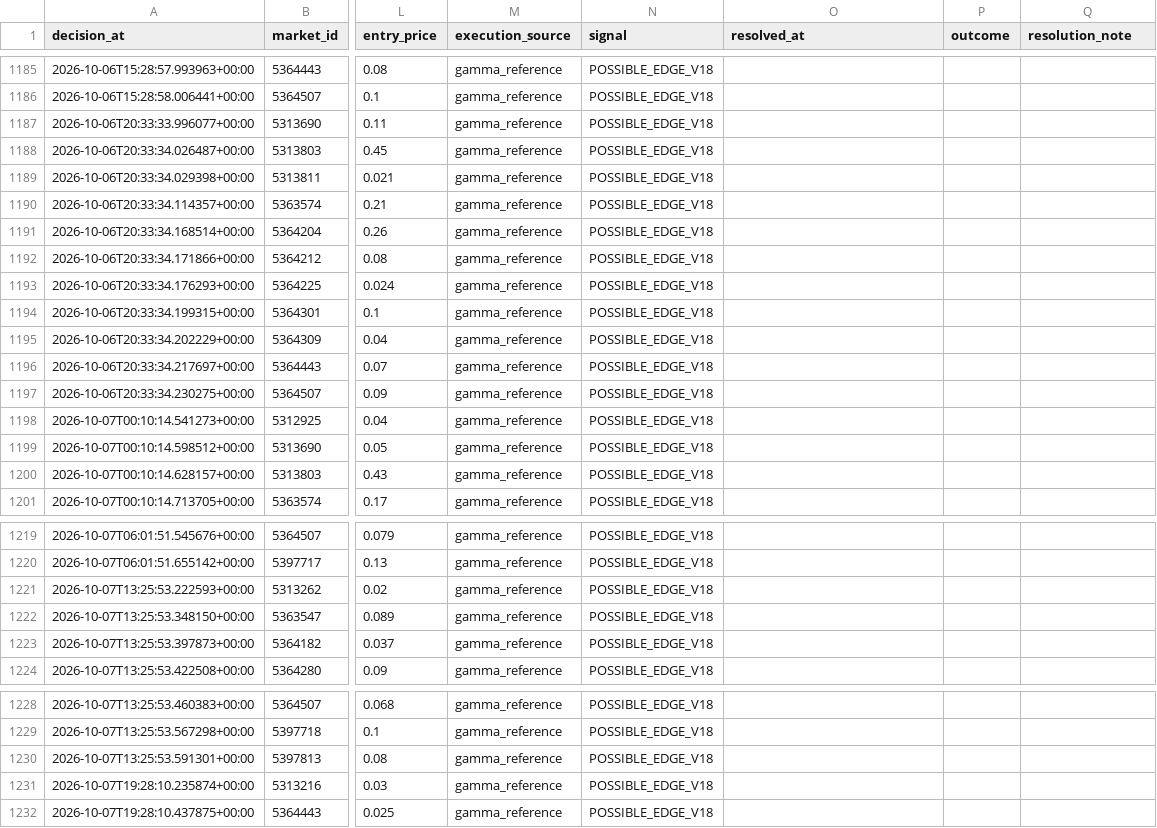
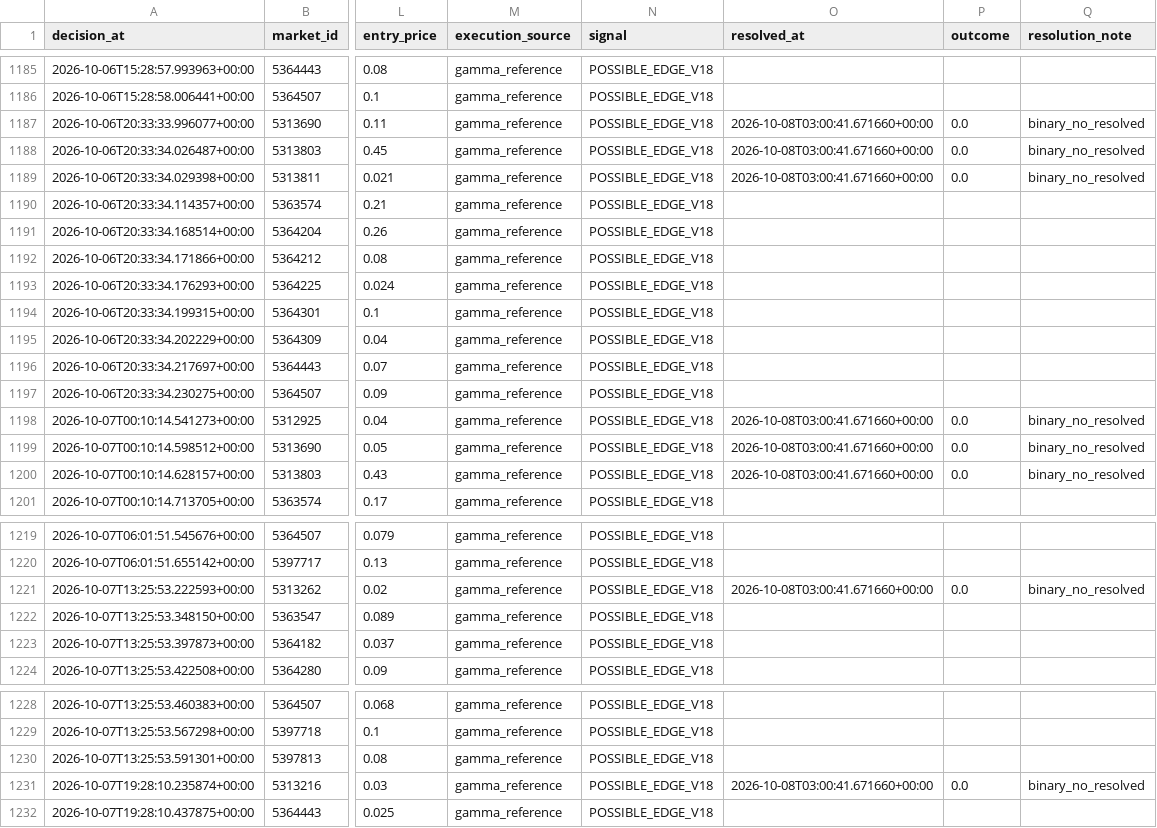
Before and after one commit to nelgibson836-png/PolymarketWeatherEdgeLab, a CSV file: data/edge/validation/v18_shadow_decisions.csv, drawn as a sheet; only a part is shown, gaps mark what is left out; the diff covers the shown part only; the diff names each change by its address in the sheet, - before the commit and + after, or states it on an @@ line.

```diff
--- a/data/edge/validation/v18_shadow_decisions.csv
+++ b/data/edge/validation/v18_shadow_decisions.csv
-O1187:O1189 (resolved_at): (empty)
+O1187:O1189 (resolved_at): 2026-10-08T03:00:41.671660+00:00
-P1187:P1189 (outcome): (empty)
+P1187:P1189 (outcome): 0.0
-Q1187:Q1189 (resolution_note): (empty)
+Q1187:Q1189 (resolution_note): binary_no_resolved
-O1198:O1200 (resolved_at): (empty)
+O1198:O1200 (resolved_at): 2026-10-08T03:00:41.671660+00:00
-P1198:P1200 (outcome): (empty)
+P1198:P1200 (outcome): 0.0
-Q1198:Q1200 (resolution_note): (empty)
+Q1198:Q1200 (resolution_note): binary_no_resolved
-O1221 (resolved_at): (empty)
+O1221 (resolved_at): 2026-10-08T03:00:41.671660+00:00
-P1221 (outcome): (empty)
+P1221 (outcome): 0.0
-Q1221 (resolution_note): (empty)
+Q1221 (resolution_note): binary_no_resolved
-O1231 (resolved_at): (empty)
+O1231 (resolved_at): 2026-10-08T03:00:41.671660+00:00
-P1231 (outcome): (empty)
+P1231 (outcome): 0.0
-Q1231 (resolution_note): (empty)
+Q1231 (resolution_note): binary_no_resolved
```
Also changed, not shown: 5 added rows and 87 edited cells elsewhere in this file, 20 other files.
